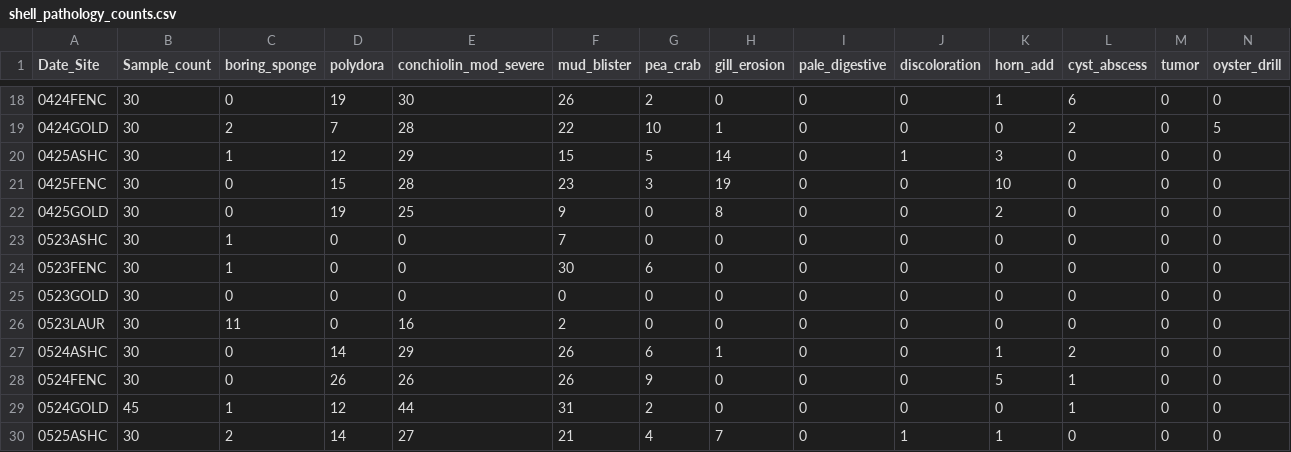
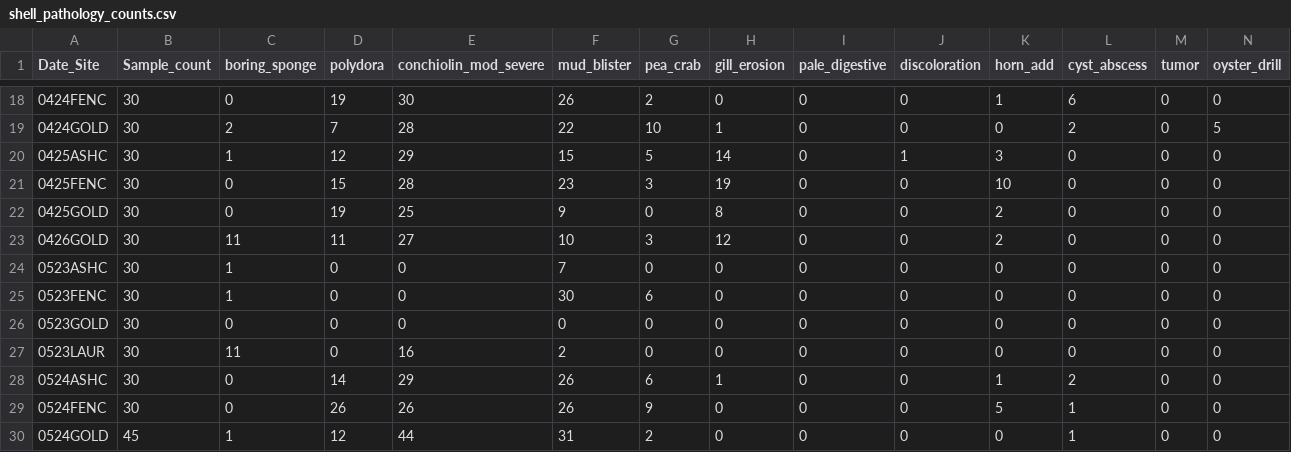
Before and after one commit to NEFSC/EAD-ASEB_EPA_LISS_Disease_Surveillance, a CSV file: Lab_Data_TissueProcessing/output/shell_pathology_counts.csv, drawn as a sheet; only a part is shown, gaps mark what is left out; the shorter side is filled out with more unchanged rows; rows hold the shown columns only; the diff names each change by its address in the sheet, - before the commit and + after, or states it on an @@ line.

```diff
--- a/Lab_Data_TissueProcessing/output/shell_pathology_counts.csv
+++ b/Lab_Data_TissueProcessing/output/shell_pathology_counts.csv
+row 23: 0426GOLD | 30 | 11 | 11 | 27 | 10 | 3 | 12 | 0 | 0 | 2 | 0 | 0 | 0
```
Also changed, not shown: Lab_Data_TissueProcessing/output/Completeness_tissue_processing_data.csv, Master_files/shell_pathology_all_data.csv, 5 other files.
